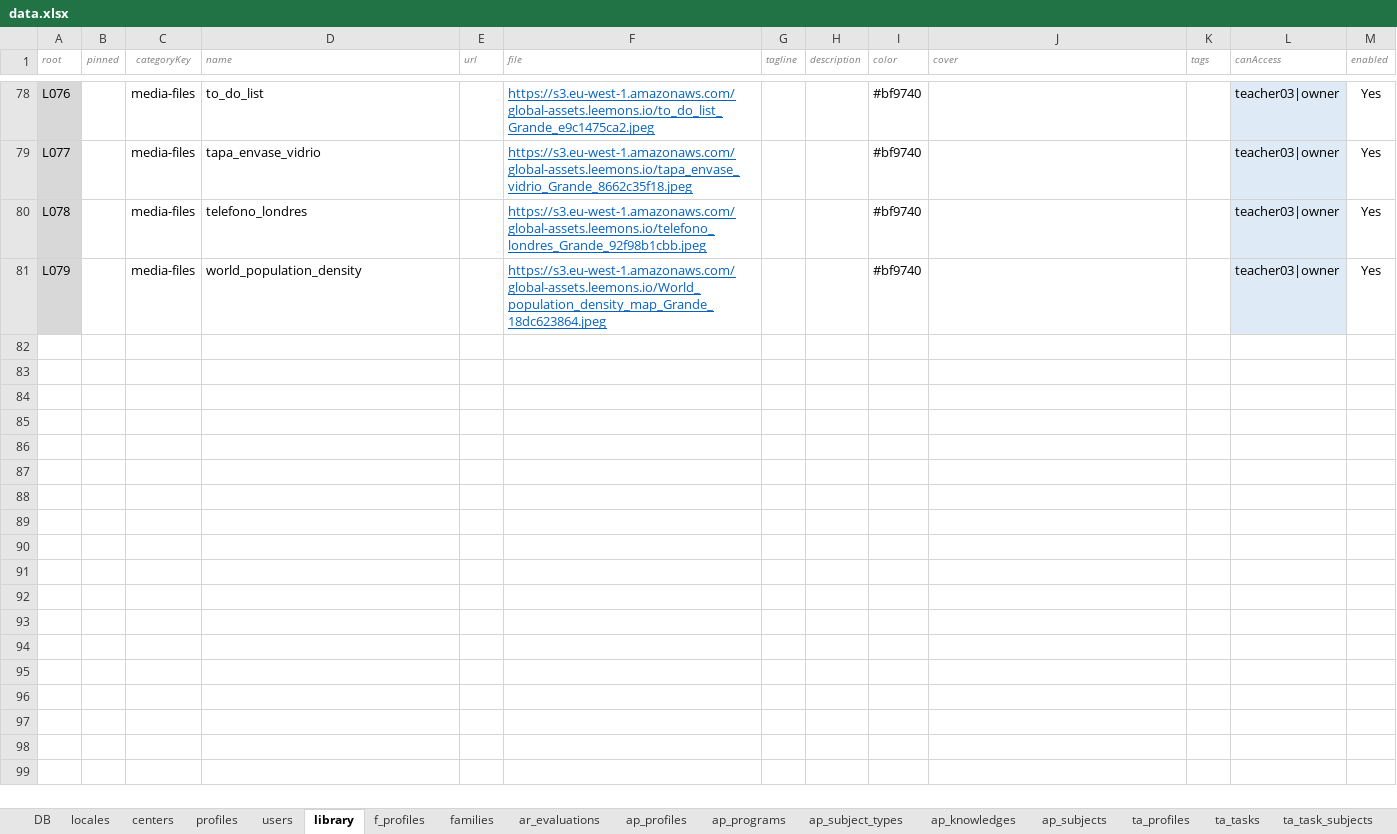
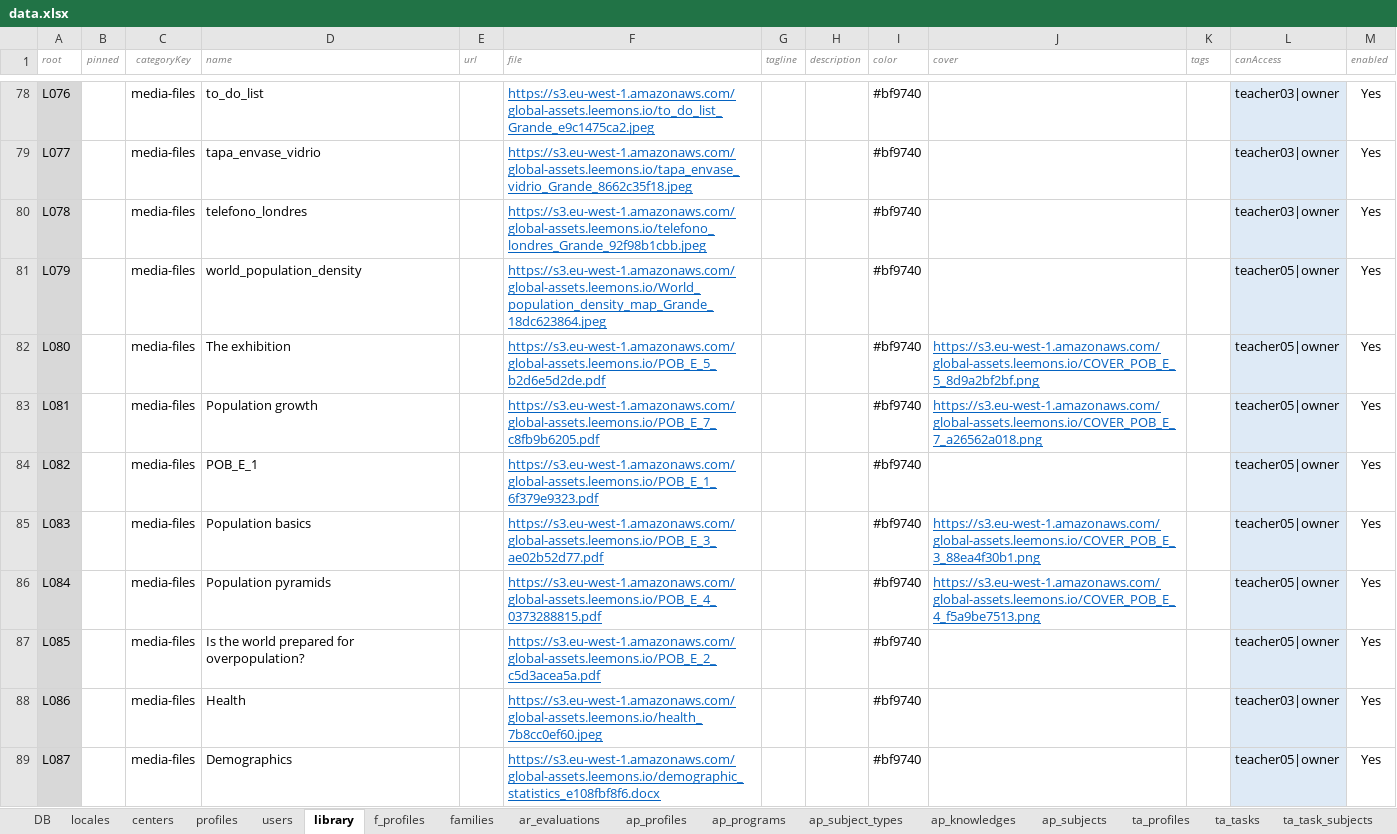
Before and after one commit to leemonade/leemons, an Excel workbook: packages/leemons-plugin-mvp-template/src/bulk/data.xlsx, sheet library, drawn as a sheet; only a part is shown, gaps mark what is left out; values as stored, in another font and other column widths than the file's, no borders; charts and pictures not drawn; the diff covers the shown part only; the diff names each change by its address in the sheet, - before the commit and + after, or states it on an @@ line.

```diff
--- a/packages/leemons-plugin-mvp-template/src/bulk/data.xlsx (sheet library)
+++ b/packages/leemons-plugin-mvp-template/src/bulk/data.xlsx (sheet library)
-L81 (canAccess): teacher03|owner
+L81 (canAccess): teacher05|owner
+row 82: L080 |  | media-files | The exhibition |  | https://s3.eu-west-1.amazonaws.com/global-assets.leemons.io/POB_E_5_b2d6e5d2de.pdf |  |  | #bf9740 | https://s3.eu-west-1.amazonaws.com/global-assets.leemons.io/COVER_POB_E_5_8d9a2bf2bf.png |  | teacher05|owner | Yes
+row 83: L081 |  | media-files | Population growth |  | https://s3.eu-west-1.amazonaws.com/global-assets.leemons.io/POB_E_7_c8fb9b6205.pdf |  |  | #bf9740 | https://s3.eu-west-1.amazonaws.com/global-assets.leemons.io/COVER_POB_E_7_a26562a018.png |  | teacher05|owner | Yes
+row 84: L082 |  | media-files | POB_E_1 |  | https://s3.eu-west-1.amazonaws.com/global-assets.leemons.io/POB_E_1_6f379e9323.pdf |  |  | #bf9740 |  |  | teacher05|owner | Yes
+row 85: L083 |  | media-files | Population basics |  | https://s3.eu-west-1.amazonaws.com/global-assets.leemons.io/POB_E_3_ae02b52d77.pdf |  |  | #bf9740 | https://s3.eu-west-1.amazonaws.com/global-assets.leemons.io/COVER_POB_E_3_88ea4f30b1.png |  | teacher05|owner | Yes
+row 86: L084 |  | media-files | Population pyramids |  | https://s3.eu-west-1.amazonaws.com/global-assets.leemons.io/POB_E_4_0373288815.pdf |  |  | #bf9740 | https://s3.eu-west-1.amazonaws.com/global-assets.leemons.io/COVER_POB_E_4_f5a9be7513.png |  | teacher05|owner | Yes
+row 87: L085 |  | media-files | Is the world prepared for overpopulation? |  | https://s3.eu-west-1.amazonaws.com/global-assets.leemons.io/POB_E_2_c5d3acea5a.pdf |  |  | #bf9740 |  |  | teacher05|owner | Yes
+row 88: L086 |  | media-files | Health |  | https://s3.eu-west-1.amazonaws.com/global-assets.leemons.io/health_7b8cc0ef60.jpeg |  |  | #bf9740 |  |  | teacher03|owner | Yes
+row 89: L087 |  | media-files | Demographics |  | https://s3.eu-west-1.amazonaws.com/global-assets.leemons.io/demographic_statistics_e108fbf8f6.docx |  |  | #bf9740 |  |  | teacher05|owner | Yes
```
Also changed, not shown: 9 added rows and 2 edited cells elsewhere in this sheet, sheet ap_subjects, sheet ta_tasks, sheet te_tests, sheet te_qbanks, sheet ta_task_subjects, sheet te_questions, 2 more sheets, 45 other files.
